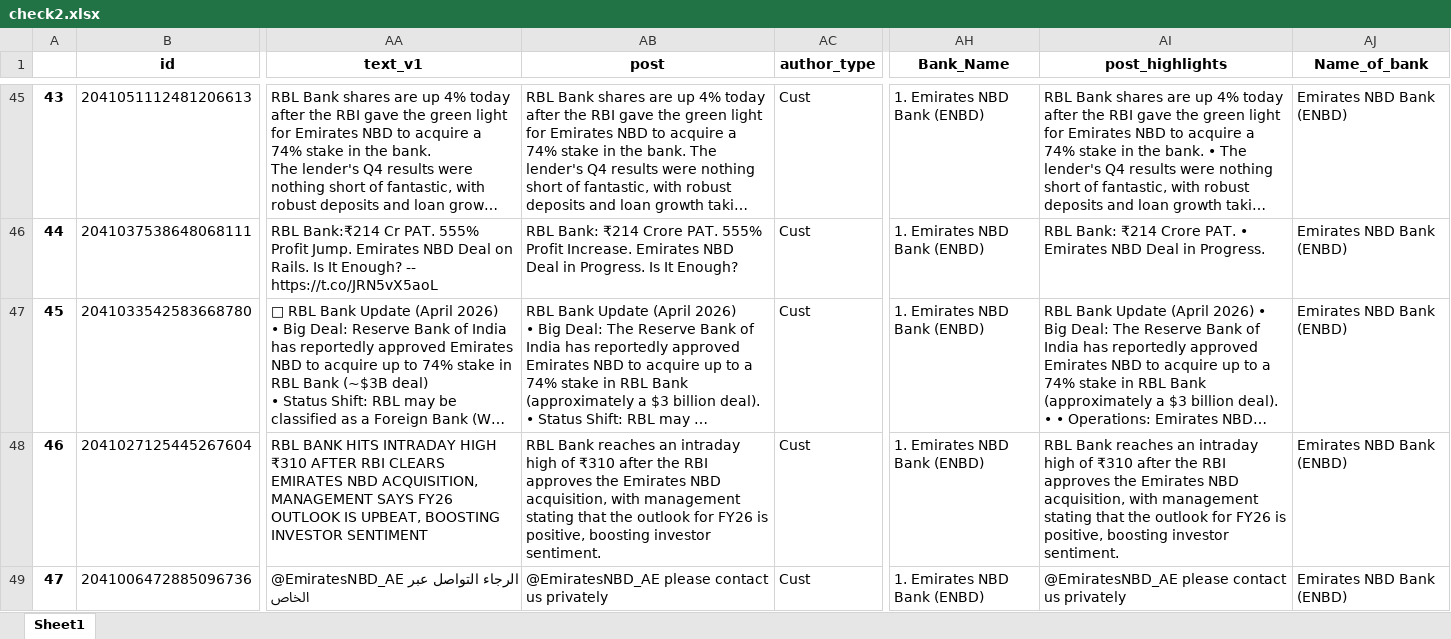
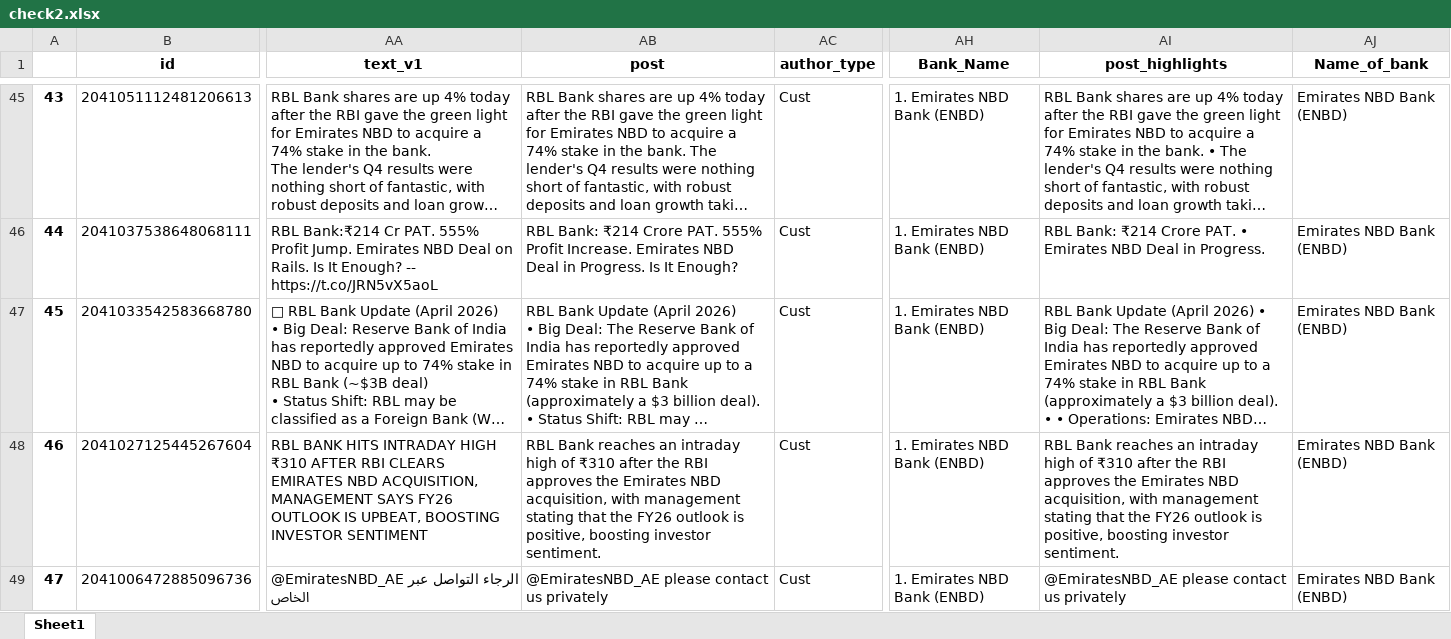
Before and after one commit to felixabraham670706/enbdtwitter_v1, an Excel workbook: check2.xlsx, sheet Sheet1, drawn as a sheet; only a part is shown, gaps mark what is left out; long unchanged cells end in …; values as stored, in another font and other column widths than the file's, no borders; the diff covers the shown part only; the diff names each change by its address in the sheet, - before the commit and + after, or states it on an @@ line.

```diff
--- a/check2.xlsx (sheet Sheet1)
+++ b/check2.xlsx (sheet Sheet1)
-AB48 (post): …that the outlook for FY26 is positive,…
+AB48 (post): …that the FY26 outlook is positive,…
-AI48 (post_highlights): …that the outlook for FY26 is positive,…
+AI48 (post_highlights): …that the FY26 outlook is positive,…
```
Also changed, not shown: 1 added row, 1 removed row and 279 edited cells elsewhere in this sheet, EI_ENBD_3post.xlsx, EI_ENDB_comments.xlsx, 8 other files.
